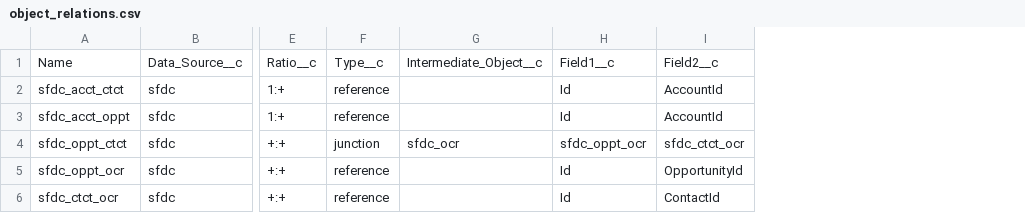
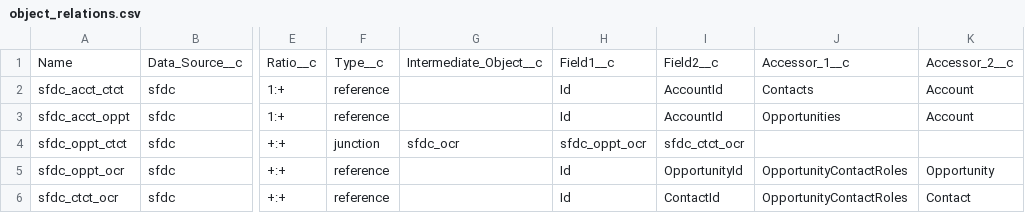
Before and after one commit to wagseye/sfdc_data_xfer, a CSV file: sfdc-service/record_data/object_relations.csv, drawn as a sheet; only a part is shown, gaps mark what is left out; the diff names each change by its address in the sheet, - before the commit and + after, or states it on an @@ line.

Commit message:
data-xfer: Added Accessor fields to ObjectRelation metadata type
Added Accessor_1 and Accessor_2 fields to the Object_Relation__mdt type. These fields hold the name of the platform-dependent relation on Object 1 (if is exists) used to access the full Object 2 record and vice versa.  These differ from the Field_1 and Field_2 fields (which just hold the primary and foreign keys for the various objects) because these accessors are strings that are used to gain access to the full record within the returned data.

```diff
--- a/sfdc-service/record_data/object_relations.csv
+++ b/sfdc-service/record_data/object_relations.csv
+column J, rows 1-6: Accessor_1__c | Contacts | Opportunities |  | OpportunityContactRoles | OpportunityContactRoles
+column K, rows 1-6: Accessor_2__c | Account | Account |  | Opportunity | Contact
```
Also changed, not shown: stripe-service/record_data/object_relations.csv, 4 other files.
